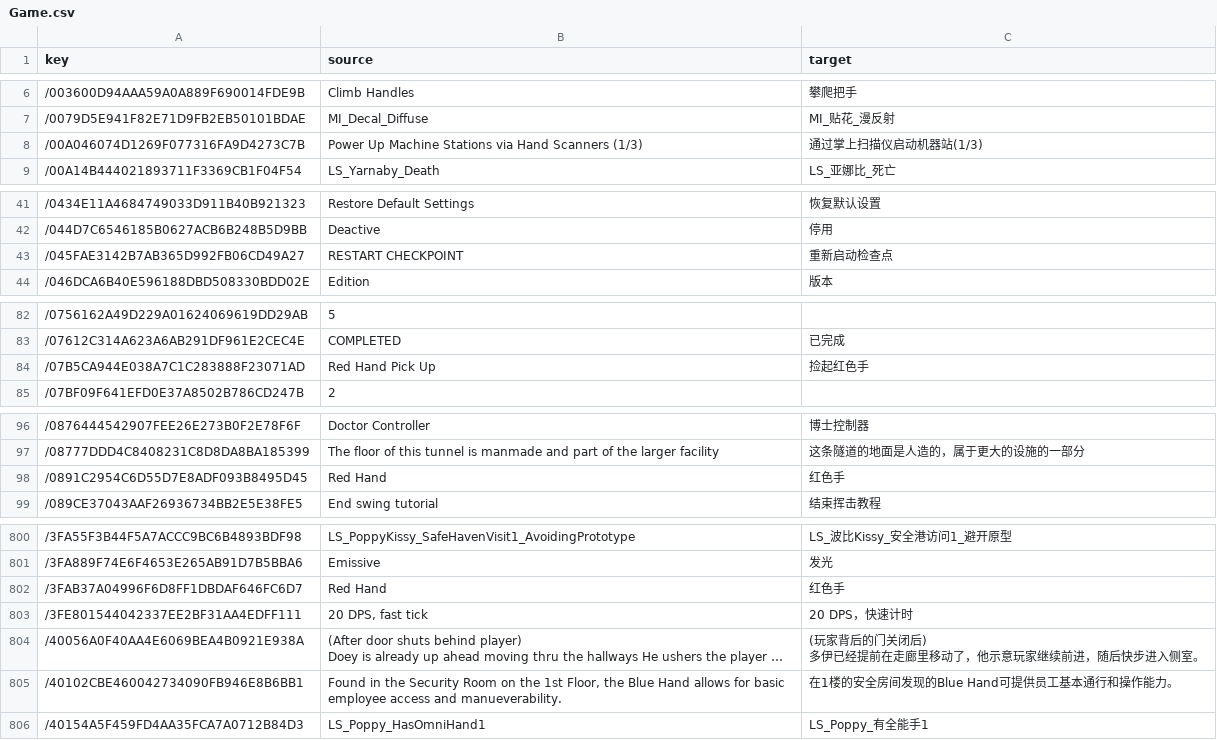
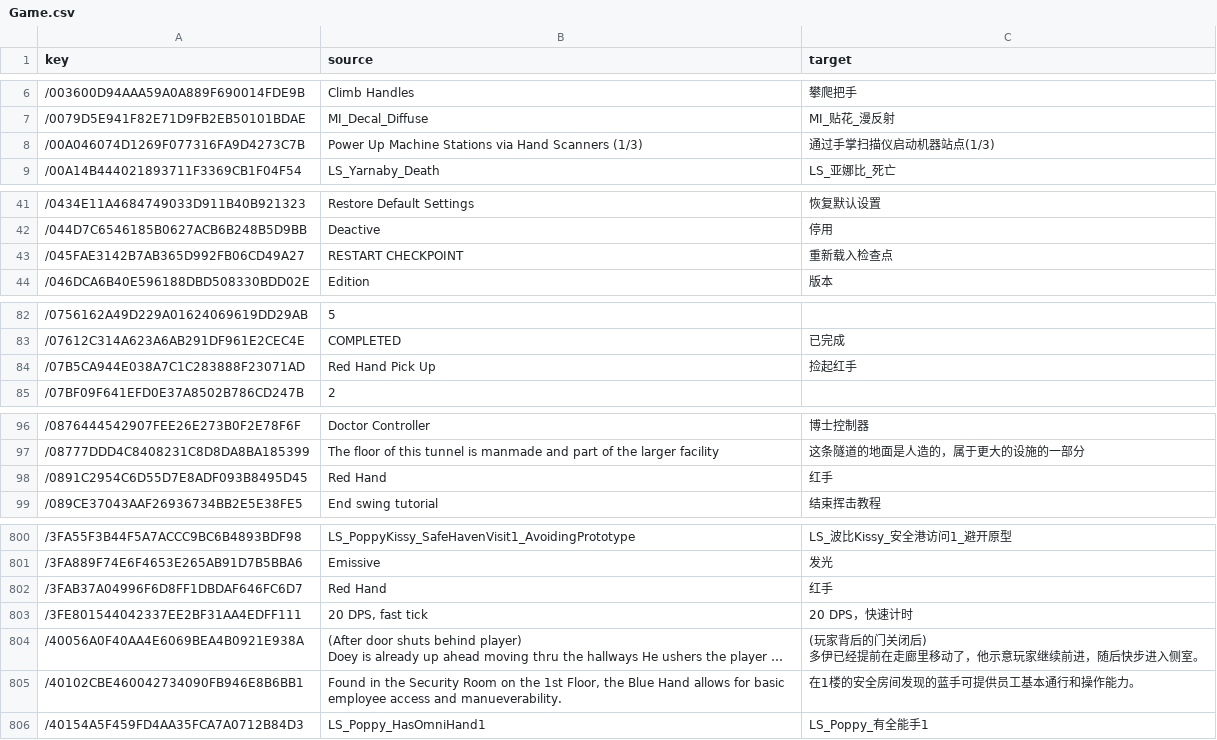
Before and after one commit to HanFengRuYue/PoppyPlaytime-Chapter4_ChinesePatch, a CSV file: Game.csv, drawn as a sheet; only a part is shown, gaps mark what is left out; long unchanged cells end in …; the diff covers the shown part only; the diff names each change by its address in the sheet, - before the commit and + after, or states it on an @@ line.

Commit message:
修正部分翻译

```diff
--- a/Game.csv
+++ b/Game.csv
-C8 (target): 通过掌上扫描仪启动机器站(1/3)
+C8 (target): 通过手掌扫描仪启动机器站点(1/3)
-C43 (target): 重新启动检查点
+C43 (target): 重新载入检查点
-C84 (target): 捡起红色手
+C84 (target): 捡起红手
-C98 (target): 红色手
+C98 (target): 红手
-C802 (target): 红色手
+C802 (target): 红手
-C805 (target): 在1楼的安全房间发现的Blue Hand可提供员工基本通行和操作能力。
+C805 (target): 在1楼的安全房间发现的蓝手可提供员工基本通行和操作能力。
```
Also changed, not shown: 17 edited cells elsewhere in this file.
